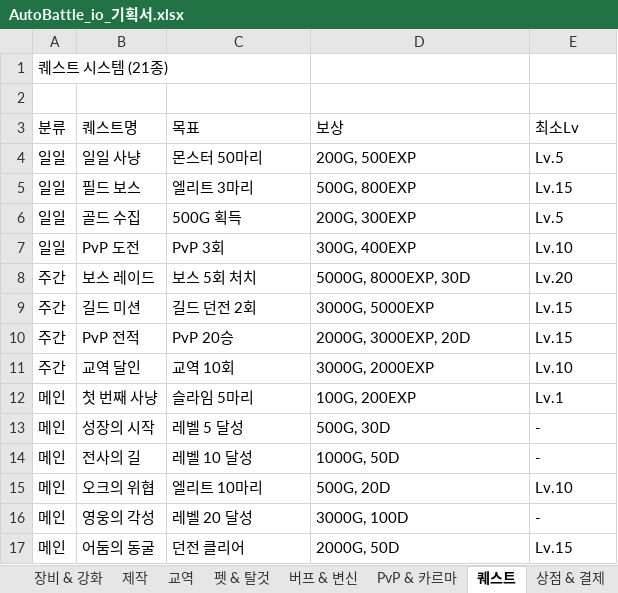
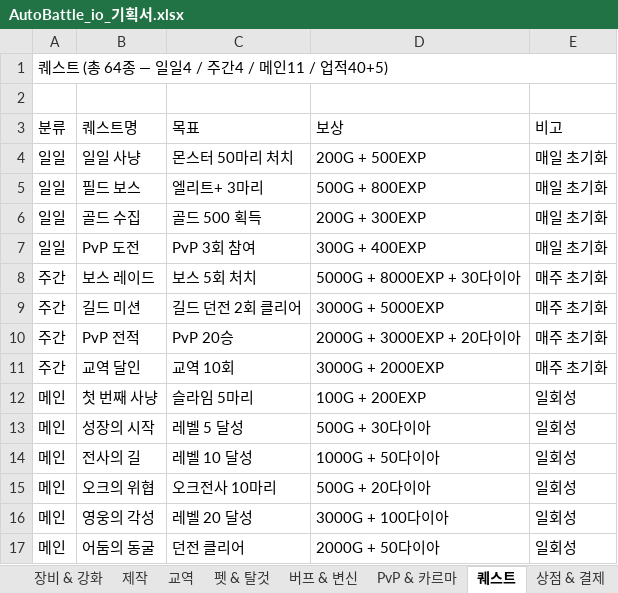
Before and after one commit to goodholic/Baduk-Marble, an Excel workbook: AutoBattle_io_기획서.xlsx, sheet 퀘스트, drawn as a sheet; only a part is shown; values as stored, in another font and other column widths than the file's, no cell formats; the diff covers the shown part only; the diff names each change by its address in the sheet, - before the commit and + after, or states it on an @@ line.

```diff
--- a/AutoBattle_io_기획서.xlsx (sheet 퀘스트)
+++ b/AutoBattle_io_기획서.xlsx (sheet 퀘스트)
-A1 (분류): 퀘스트 시스템 (21종)
+A1 (분류): 퀘스트 (총 64종 — 일일4 / 주간4 / 메인11 / 업적40+5)
+A1:E1 merged
-E3: 최소Lv
+E3: 비고
-C4 (목표): 몬스터 50마리
+C4 (목표): 몬스터 50마리 처치
-D4 (보상): 200G, 500EXP
+D4 (보상): 200G + 500EXP
-E4 (비고): Lv.5
+E4 (비고): 매일 초기화
-C5 (목표): 엘리트 3마리
+C5 (목표): 엘리트+ 3마리
-D5 (보상): 500G, 800EXP
+D5 (보상): 500G + 800EXP
-E5 (비고): Lv.15
+E5 (비고): 매일 초기화
-C6 (목표): 500G 획득
+C6 (목표): 골드 500 획득
-D6 (보상): 200G, 300EXP
+D6 (보상): 200G + 300EXP
-E6 (비고): Lv.5
+E6 (비고): 매일 초기화
-C7 (목표): PvP 3회
+C7 (목표): PvP 3회 참여
-D7 (보상): 300G, 400EXP
+D7 (보상): 300G + 400EXP
-E7 (비고): Lv.10
+E7 (비고): 매일 초기화
-D8 (보상): 5000G, 8000EXP, 30D
+D8 (보상): 5000G + 8000EXP + 30다이아
-E8 (비고): Lv.20
+E8 (비고): 매주 초기화
-C9 (목표): 길드 던전 2회
+C9 (목표): 길드 던전 2회 클리어
-D9 (보상): 3000G, 5000EXP
+D9 (보상): 3000G + 5000EXP
-E9:E10 (비고): Lv.15
+E9:E10 (비고): 매주 초기화
-D10 (보상): 2000G, 3000EXP, 20D
+D10 (보상): 2000G + 3000EXP + 20다이아
-D11 (보상): 3000G, 2000EXP
+D11 (보상): 3000G + 2000EXP
-E11 (비고): Lv.10
+E11 (비고): 매주 초기화
-D12 (보상): 100G, 200EXP
+D12 (보상): 100G + 200EXP
-E12 (비고): Lv.1
+E12 (비고): 일회성
-D13 (보상): 500G, 30D
+D13 (보상): 500G + 30다이아
-E13:E14 (비고): -
+E13:E14 (비고): 일회성
-D14 (보상): 1000G, 50D
+D14 (보상): 1000G + 50다이아
-C15 (목표): 엘리트 10마리
+C15 (목표): 오크전사 10마리
-D15 (보상): 500G, 20D
+D15 (보상): 500G + 20다이아
-E15 (비고): Lv.10
+E15 (비고): 일회성
-D16 (보상): 3000G, 100D
+D16 (보상): 3000G + 100다이아
-E16 (비고): -
+E16 (비고): 일회성
-D17 (보상): 2000G, 50D
+D17 (보상): 2000G + 50다이아
-E17 (비고): Lv.15
+E17 (비고): 일회성
```
Also changed, not shown: 6 added rows, 3 removed rows and 11 edited cells elsewhere in this sheet, sheet 장비 & 강화, sheet 행운의 룰렛, sheet 보스 러시, sheet 맵 & 지역, sheet 낚시, sheet 디버프 v1.7+, 9 more sheets, other sheet tabs, cell formats, 11 other files.
